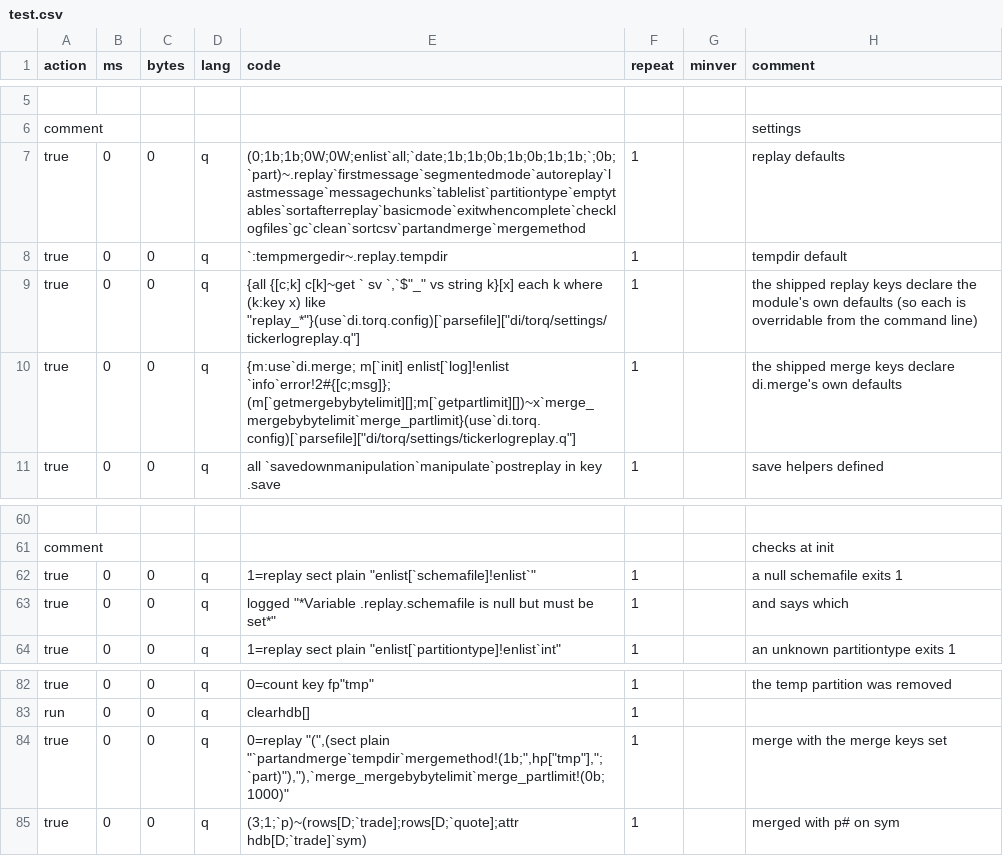
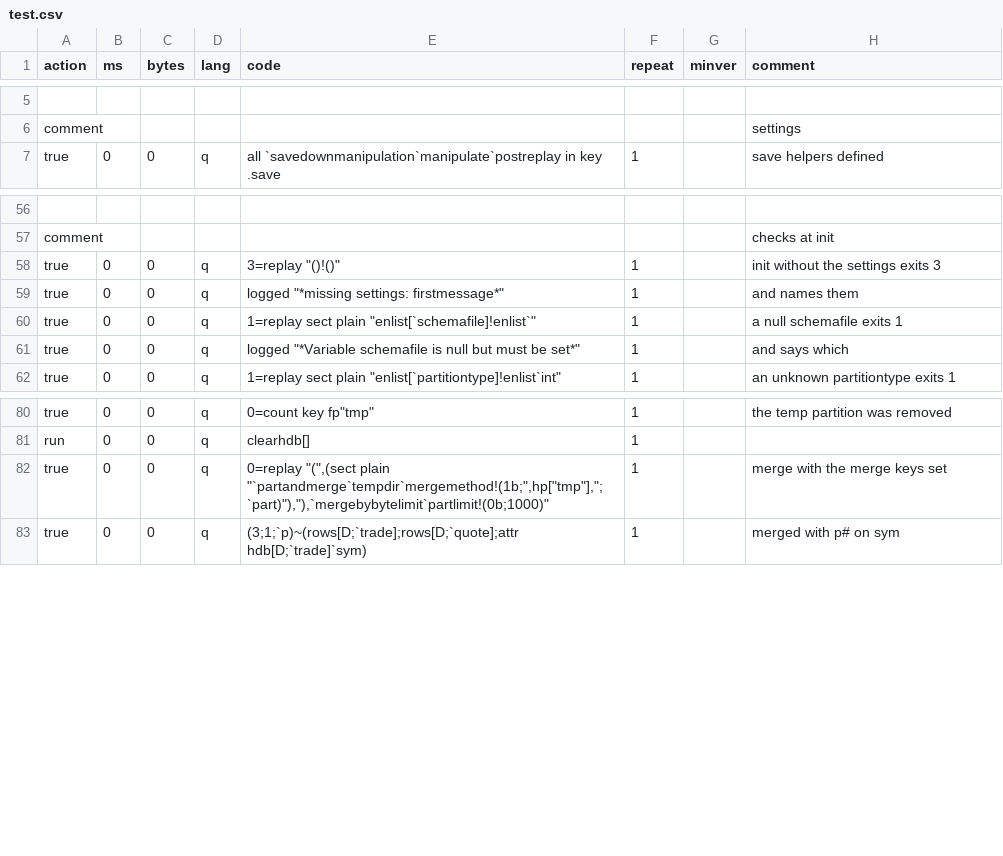
Before and after one commit to DataIntellectTech/kdbx-modules, a CSV file: di/torq/proc/tickerlogreplay/test.csv, drawn as a sheet; only a part is shown, gaps mark what is left out; removed rows and columns are numbered as before the commit, all else as after; the diff names each change by its address in the sheet, - before the commit and + after, or states it on an @@ line.

```diff
--- a/di/torq/proc/tickerlogreplay/test.csv
+++ b/di/torq/proc/tickerlogreplay/test.csv
-row 7: true | 0 | 0 | q | (0;1b;1b;0W;0W;enlist`all;`date;1b;1b;0b;1b;0b;1b;1b;`;0b;`part)~.replay`firstmessage`segmentedmode`autoreplay`lastmessage`messagechunks`tablelist`partitiontype`emptytables`sortafterreplay`basicmode`exitwhencomplete`checklogfiles`gc`clean`sortcsv`partandmerge`mergemethod | 1 |  | replay defaults
-row 8: true | 0 | 0 | q | `:tempmergedir~.replay.tempdir | 1 |  | tempdir default
-row 9: true | 0 | 0 | q | {all {[c;k] c[k]~get ` sv `,`$"_" vs string k}[x] each k where (k:key x) like "replay_*"}(use`di.torq.config)[`parsefile]["di/torq/settings/tickerlogreplay.q"] | 1 |  | the shipped replay keys declare the module's own defaults (so each is overridable from the command line)
-row 10: true | 0 | 0 | q | {m:use`di.merge; m[`init] enlist[`log]!enlist `info`error!2#{[c;msg]}; (m[`getmergebybytelimit][];m[`getpartlimit][])~x`merge_mergebybytelimit`merge_partlimit}(use`di.torq.config)[`parsefile]["di/torq/settings/tickerlogreplay.q"] | 1 |  | the shipped merge keys declare di.merge's own defaults
+row 58: true | 0 | 0 | q | 3=replay "()!()" | 1 |  | init without the settings exits 3
+row 59: true | 0 | 0 | q | logged "*missing settings: firstmessage*" | 1 |  | and names them
-E61 (code): logged "*Variable .replay.schemafile is null…
+E61 (code): logged "*Variable schemafile is null…
-E82 (code): …"(",(sect plain "`partandmerge`tempdir`mergemethod!(1b;",hp["tmp"],";`part)"),"),`merge_mergebybytelimit`merge_partlimit!(0b;1000)"
+E82 (code): …"(",(sect plain "`partandmerge`tempdir`mergemethod!(1b;",hp["tmp"],";`part)"),"),`mergebybytelimit`partlimit!(0b;1000)"
```
Also changed, not shown: 5 other files.
